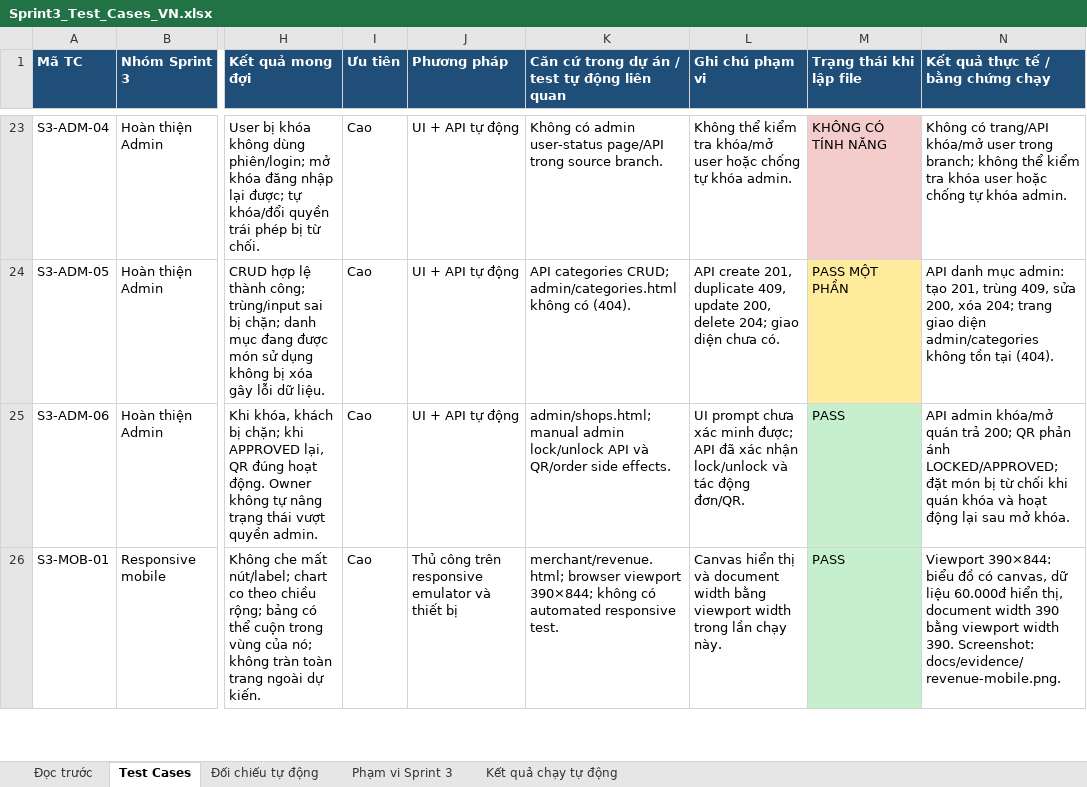
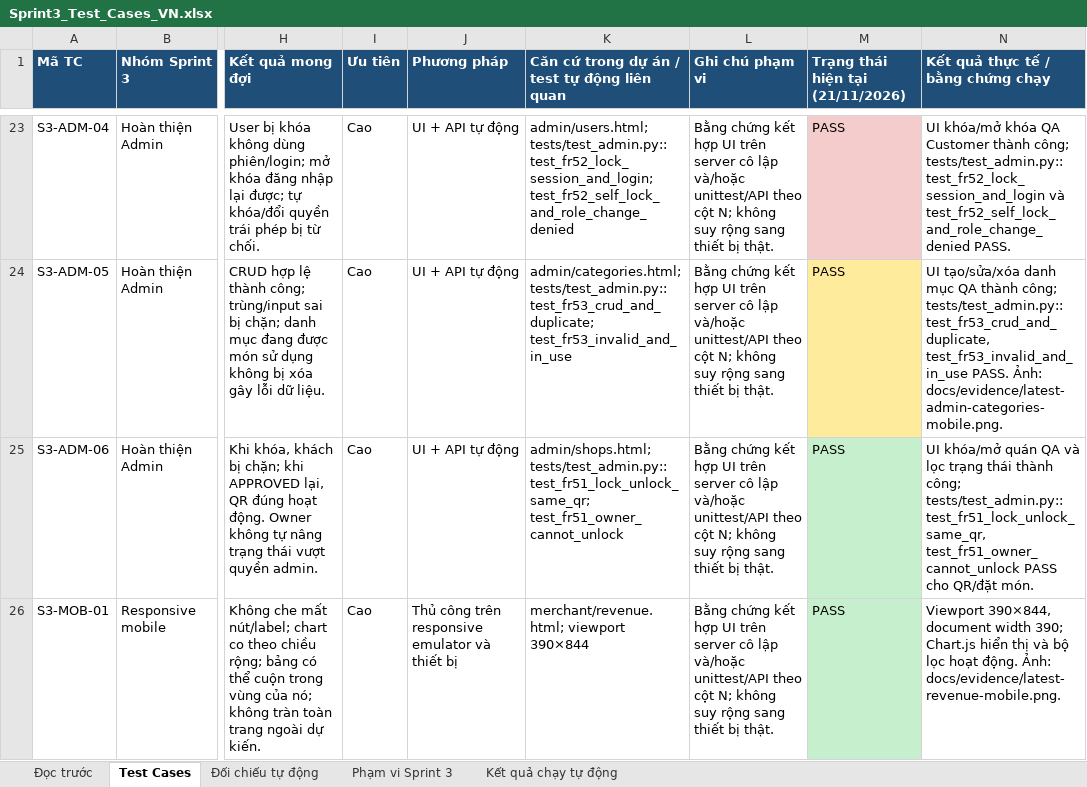
Before and after one commit to Caykhongg/CNPM-TULO, an Excel workbook: Sprint3_Test_Cases_VN.xlsx, sheet Test Cases, drawn as a sheet; only a part is shown, gaps mark what is left out; values as stored, in another font and other column widths than the file's, no borders; the diff covers the shown part only; the diff names each change by its address in the sheet, - before the commit and + after, or states it on an @@ line.

```diff
--- a/Sprint3_Test_Cases_VN.xlsx (sheet Test Cases)
+++ b/Sprint3_Test_Cases_VN.xlsx (sheet Test Cases)
-M1: Trạng thái khi lập file
+M1: Trạng thái hiện tại (21/11/2026)
-K23: Không có admin user-status page/API trong source branch.
+K23: admin/users.html; tests/test_admin.py::test_fr52_lock_session_and_login; test_fr52_self_lock_and_role_change_denied
-L23 (Ghi chú phạm vi): Không thể kiểm tra khóa/mở user hoặc chống tự khóa admin.
+L23 (Ghi chú phạm vi): Bằng chứng kết hợp UI trên server cô lập và/hoặc unittest/API theo cột N; không suy rộng sang thiết bị thật.
-M23 (Trạng thái hiện tại (21/11/2026)): KHÔNG CÓ TÍNH NĂNG
+M23 (Trạng thái hiện tại (21/11/2026)): PASS
-N23: Không có trang/API khóa/mở user trong branch; không thể kiểm tra khóa user hoặc chống tự khóa admin.
+N23: UI khóa/mở khóa QA Customer thành công; tests/test_admin.py::test_fr52_lock_session_and_login và test_fr52_self_lock_and_role_change_denied PASS.
-K24: API categories CRUD; admin/categories.html không có (404).
+K24: admin/categories.html; tests/test_admin.py::test_fr53_crud_and_duplicate; test_fr53_invalid_and_in_use
-L24 (Ghi chú phạm vi): API create 201, duplicate 409, update 200, delete 204; giao diện chưa có.
+L24 (Ghi chú phạm vi): Bằng chứng kết hợp UI trên server cô lập và/hoặc unittest/API theo cột N; không suy rộng sang thiết bị thật.
-M24 (Trạng thái hiện tại (21/11/2026)): PASS MỘT PHẦN
+M24 (Trạng thái hiện tại (21/11/2026)): PASS
-N24: API danh mục admin: tạo 201, trùng 409, sửa 200, xóa 204; trang giao diện admin/categories không tồn tại (404).
+N24: UI tạo/sửa/xóa danh mục QA thành công; tests/test_admin.py::test_fr53_crud_and_duplicate, test_fr53_invalid_and_in_use PASS. Ảnh: docs/evidence/latest-admin-categories-mobile.png.
-K25: admin/shops.html; manual admin lock/unlock API và QR/order side effects.
+K25: admin/shops.html; tests/test_admin.py::test_fr51_lock_unlock_same_qr; test_fr51_owner_cannot_unlock
-L25 (Ghi chú phạm vi): UI prompt chưa xác minh được; API đã xác nhận lock/unlock và tác động đơn/QR.
+L25 (Ghi chú phạm vi): Bằng chứng kết hợp UI trên server cô lập và/hoặc unittest/API theo cột N; không suy rộng sang thiết bị thật.
-N25: API admin khóa/mở quán trả 200; QR phản ánh LOCKED/APPROVED; đặt món bị từ chối khi quán khóa và hoạt động lại sau mở khóa.
+N25: UI khóa/mở quán QA và lọc trạng thái thành công; tests/test_admin.py::test_fr51_lock_unlock_same_qr, test_fr51_owner_cannot_unlock PASS cho QR/đặt món.
-K26: merchant/revenue.html; browser viewport 390×844; không có automated responsive test.
+K26: merchant/revenue.html; viewport 390×844
-L26 (Ghi chú phạm vi): Canvas hiển thị và document width bằng viewport width trong lần chạy này.
+L26 (Ghi chú phạm vi): Bằng chứng kết hợp UI trên server cô lập và/hoặc unittest/API theo cột N; không suy rộng sang thiết bị thật.
-N26: Viewport 390×844: biểu đồ có canvas, dữ liệu 60.000đ hiển thị, document width 390 bằng viewport width 390. Screenshot: docs/evidence/revenue-mobile.png.
+N26: Viewport 390×844, document width 390; Chart.js hiển thị và bộ lọc hoạt động. Ảnh: docs/evidence/latest-revenue-mobile.png.
```
Also changed, not shown: 88 edited cells elsewhere in this sheet, sheet Đối chiếu tự động, sheet Kết quả chạy tự động, sheet Phạm vi Sprint 3, sheet Đọc trước.
